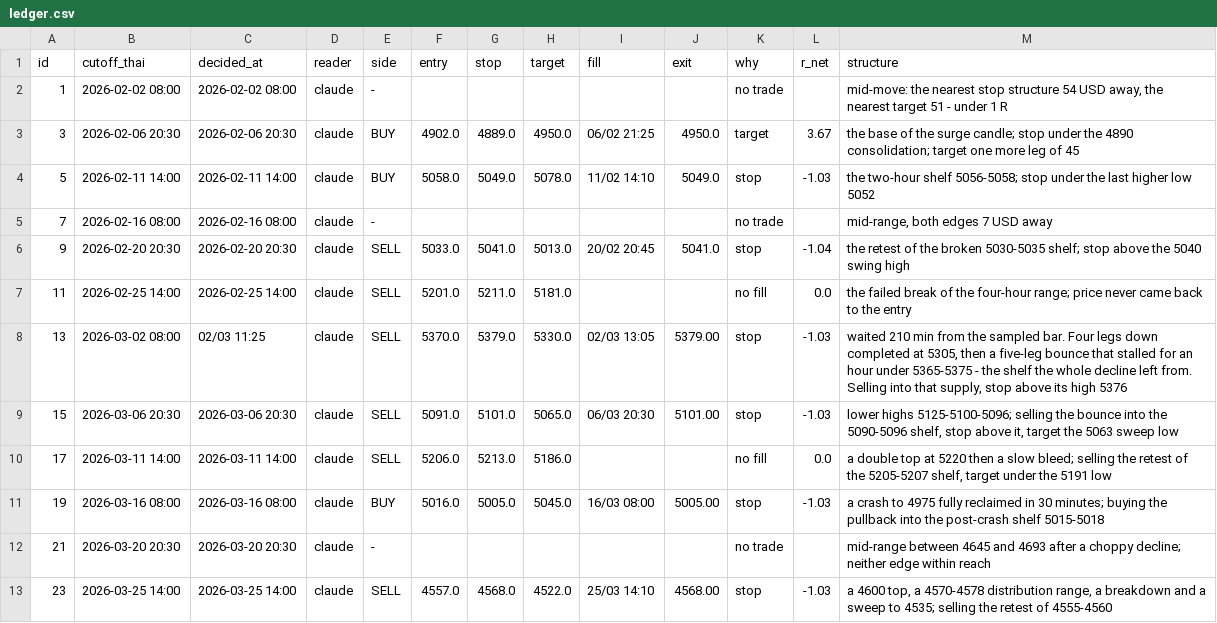
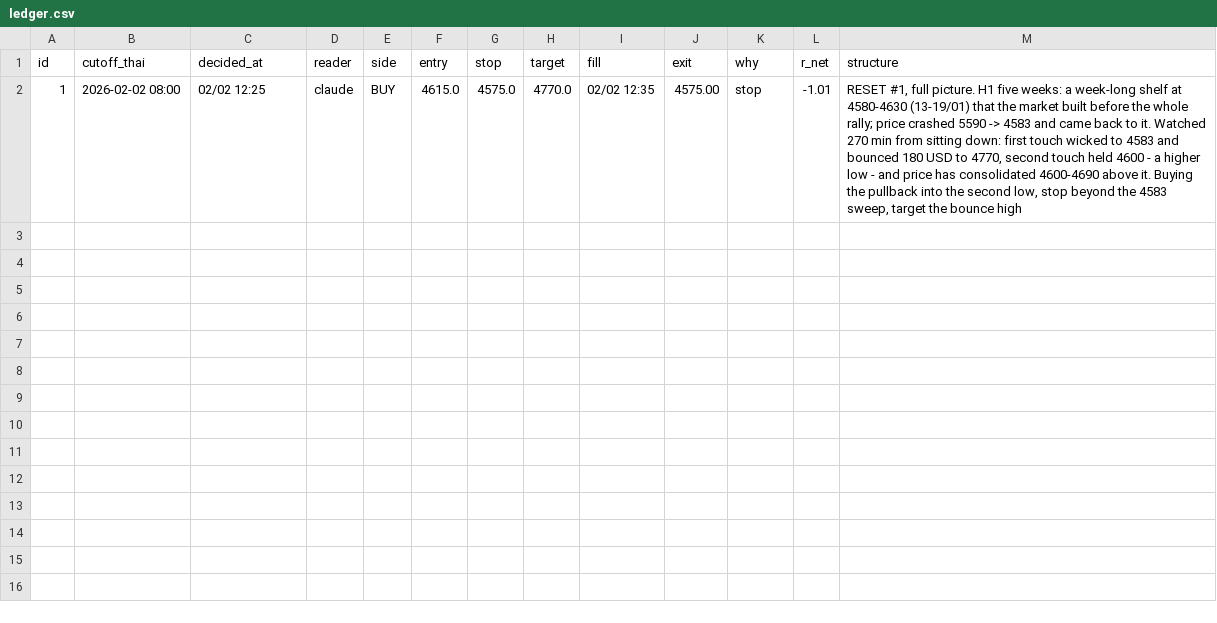
Before and after one commit to aomkuma/taa, a CSV file: eye/ledger.csv, drawn as a sheet; removed rows and columns are numbered as before the commit, all else as after; the diff names each change by its address in the sheet, - before the commit and + after, or states it on an @@ line.

```diff
--- a/eye/ledger.csv
+++ b/eye/ledger.csv
-row 2: 1 | 2026-02-02 08:00 | 2026-02-02 08:00 | claude | - |  |  |  |  |  | no trade |  | mid-move: the nearest stop structure 54 USD away, the nearest target 51 - under 1 R
-row 3: 3 | 2026-02-06 20:30 | 2026-02-06 20:30 | claude | BUY | 4902.0 | 4889.0 | 4950.0 | 06/02 21:25 | 4950.0 | target | 3.67 | the base of the surge candle; stop under the 4890 consolidation; target one more leg of 45
-row 4: 5 | 2026-02-11 14:00 | 2026-02-11 14:00 | claude | BUY | 5058.0 | 5049.0 | 5078.0 | 11/02 14:10 | 5049.0 | stop | -1.03 | the two-hour shelf 5056-5058; stop under the last higher low 5052
-row 5: 7 | 2026-02-16 08:00 | 2026-02-16 08:00 | claude | - |  |  |  |  |  | no trade |  | mid-range, both edges 7 USD away
-row 6: 9 | 2026-02-20 20:30 | 2026-02-20 20:30 | claude | SELL | 5033.0 | 5041.0 | 5013.0 | 20/02 20:45 | 5041.0 | stop | -1.04 | the retest of the broken 5030-5035 shelf; stop above the 5040 swing high
-row 7: 11 | 2026-02-25 14:00 | 2026-02-25 14:00 | claude | SELL | 5201.0 | 5211.0 | 5181.0 |  |  | no fill | 0.0 | the failed break of the four-hour range; price never came back to the entry
-row 8: 13 | 2026-03-02 08:00 | 02/03 11:25 | claude | SELL | 5370.0 | 5379.0 | 5330.0 | 02/03 13:05 | 5379.00 | stop | -1.03 | waited 210 min from the sampled bar. Four legs down completed at 5305, then a five-leg bounce that stalled for an hour under 5365-5375 - the shelf the whole decline left from. Selling into that supply, stop above its high 5376
-row 9: 15 | 2026-03-06 20:30 | 2026-03-06 20:30 | claude | SELL | 5091.0 | 5101.0 | 5065.0 | 06/03 20:30 | 5101.00 | stop | -1.03 | lower highs 5125-5100-5096; selling the bounce into the 5090-5096 shelf, stop above it, target the 5063 sweep low
-row 10: 17 | 2026-03-11 14:00 | 2026-03-11 14:00 | claude | SELL | 5206.0 | 5213.0 | 5186.0 |  |  | no fill | 0.0 | a double top at 5220 then a slow bleed; selling the retest of the 5205-5207 shelf, target under the 5191 low
-row 11: 19 | 2026-03-16 08:00 | 2026-03-16 08:00 | claude | BUY | 5016.0 | 5005.0 | 5045.0 | 16/03 08:00 | 5005.00 | stop | -1.03 | a crash to 4975 fully reclaimed in 30 minutes; buying the pullback into the post-crash shelf 5015-5018
-row 12: 21 | 2026-03-20 20:30 | 2026-03-20 20:30 | claude | - |  |  |  |  |  | no trade |  | mid-range between 4645 and 4693 after a choppy decline; neither edge within reach
-row 13: 23 | 2026-03-25 14:00 | 2026-03-25 14:00 | claude | SELL | 4557.0 | 4568.0 | 4522.0 | 25/03 14:10 | 4568.00 | stop | -1.03 | a 4600 top, a 4570-4578 distribution range, a breakdown and a sweep to 4535; selling the retest of 4555-4560
+row 2: 1 | 2026-02-02 08:00 | 02/02 12:25 | claude | BUY | 4615.0 | 4575.0 | 4770.0 | 02/02 12:35 | 4575.00 | stop | -1.01 | RESET #1, full picture. H1 five weeks: a week-long shelf at 4580-4630 (13-19/01) that the market built before the whole rally; price crashed 5590 -> 4583 and came back to it. Watched 270 min from sitting down: first touch wicked to 4583 and bounced 180 USD to 4770, second touch held 4600 - a higher low - and price has consolidated 4600-4690 above it. Buying the pullback into the second low, stop beyond the 4583 sweep, target the bounce high
```
Also changed, not shown: 3 other files.
